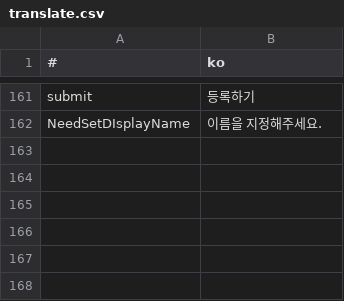
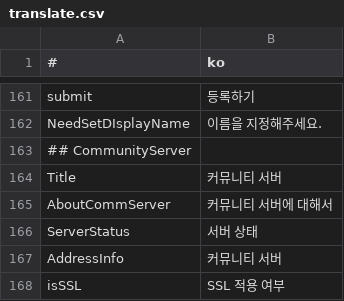
Before and after one commit to is2you2/pjcone, a CSV file: src/assets/data/translate.csv, drawn as a sheet; only a part is shown, gaps mark what is left out; the diff names each change by its address in the sheet, - before the commit and + after, or states it on an @@ line.

Commit message:
커뮤니티 서버 페이지: 번역 구성 추가

```diff
--- a/src/assets/data/translate.csv
+++ b/src/assets/data/translate.csv
+row 163: ## CommunityServer
+row 164: Title | 커뮤니티 서버
+row 165: AboutCommServer | 커뮤니티 서버에 대해서
+row 166: ServerStatus | 서버 상태
+row 167: AddressInfo | 커뮤니티 서버
+row 168: isSSL | SSL 적용 여부
```
Also changed, not shown: 2 other files.
